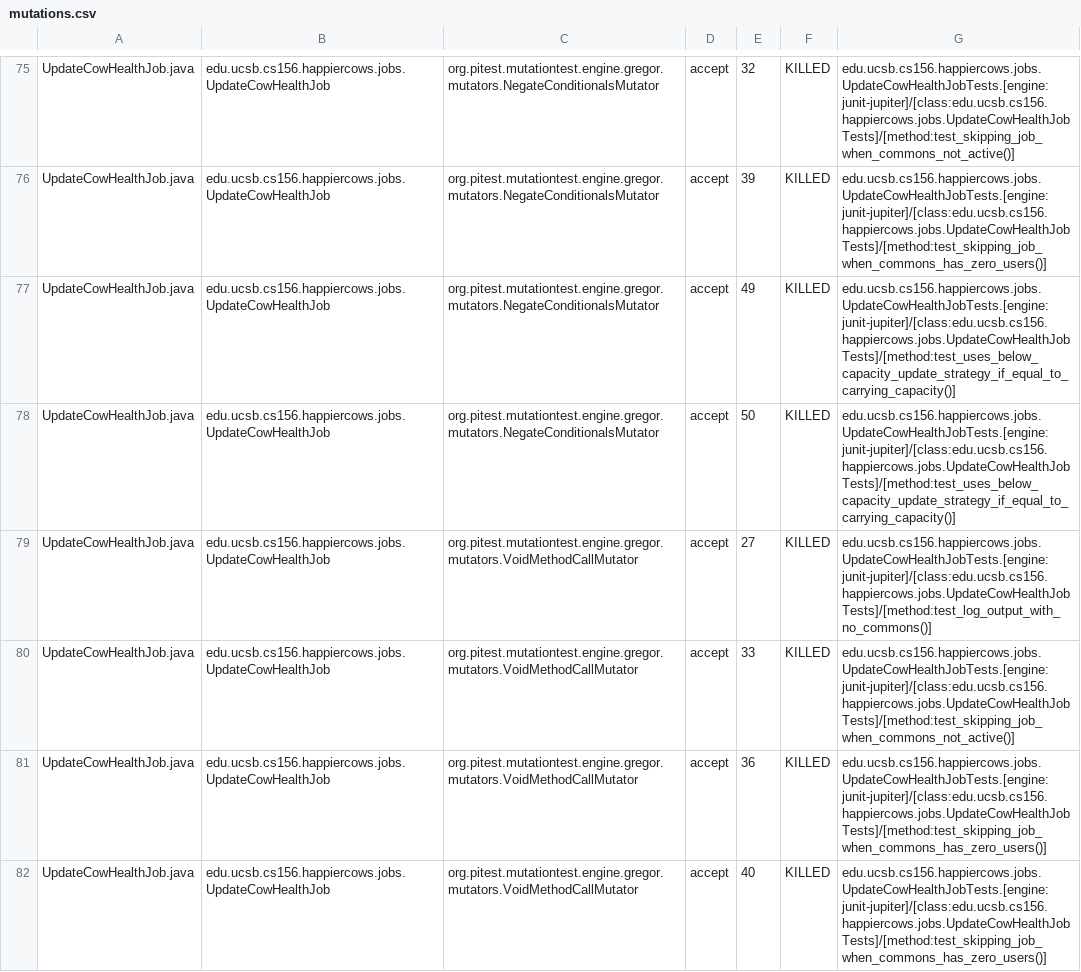
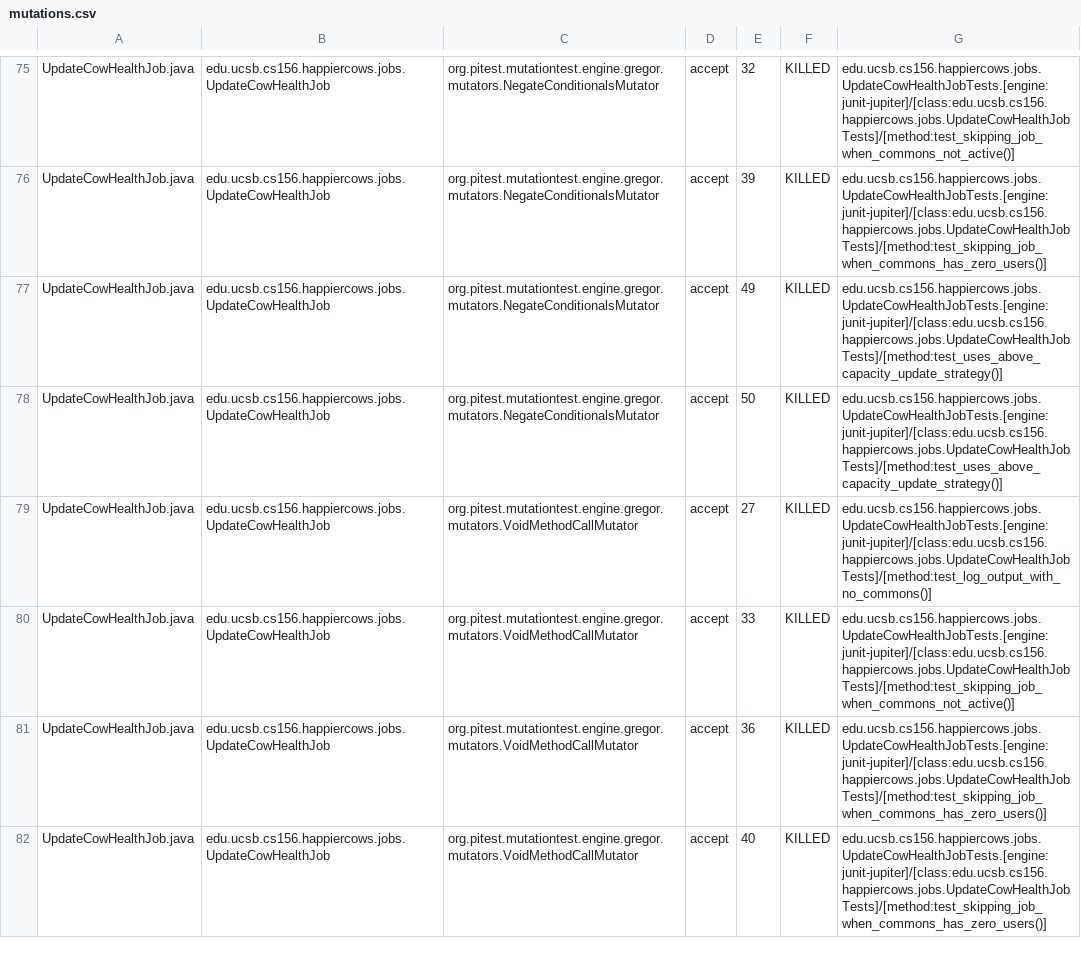
Before and after one commit to ucsb-cs156-m23/proj-happycows-m23-10am-2, a CSV file: prs/61/pitest/mutations.csv, drawn as a sheet; only a part is shown, gaps mark what is left out; the diff covers the shown part only.

Commit message:
Deploying to gh-pages from @ ucsb-cs156-m23/proj-happycows-m23-10am-2@e5d0934cb2b03957b19909488cead8427c4147e5 🚀

```diff
--- a/prs/61/pitest/mutations.csv
+++ b/prs/61/pitest/mutations.csv
@@ -76,4 +76,4 @@ UpdateCowHealthJob.java,edu.ucsb.cs156.happiercows.jobs.UpdateCowHealthJob,org.p
 UpdateCowHealthJob.java,edu.ucsb.cs156.happiercows.jobs.UpdateCowHealthJob,org.pitest.mutationtest.engine.gregor.mutators.NegateConditionalsMutator,accept,39,KILLED,edu.ucsb.cs156.happiercows.jobs.UpdateCowHealthJobTests.[engine:junit-jupiter]/[class:edu.ucsb.cs156.happiercows.jobs.UpdateCowHealthJobTests]/[method:test_skipping_job_when_commons_has_zero_users()]
-UpdateCowHealthJob.java,edu.ucsb.cs156.happiercows.jobs.UpdateCowHealthJob,org.pitest.mutationtest.engine.gregor.mutators.NegateConditionalsMutator,accept,49,KILLED,edu.ucsb.cs156.happiercows.jobs.UpdateCowHealthJobTests.[engine:junit-jupiter]/[class:edu.ucsb.cs156.happiercows.jobs.UpdateCowHealthJobTests]/[method:test_uses_below_capacity_update_strategy_if_equal_to_carrying_capacity()]
-UpdateCowHealthJob.java,edu.ucsb.cs156.happiercows.jobs.UpdateCowHealthJob,org.pitest.mutationtest.engine.gregor.mutators.NegateConditionalsMutator,accept,50,KILLED,edu.ucsb.cs156.happiercows.jobs.UpdateCowHealthJobTests.[engine:junit-jupiter]/[class:edu.ucsb.cs156.happiercows.jobs.UpdateCowHealthJobTests]/[method:test_uses_below_capacity_update_strategy_if_equal_to_carrying_capacity()]
+UpdateCowHealthJob.java,edu.ucsb.cs156.happiercows.jobs.UpdateCowHealthJob,org.pitest.mutationtest.engine.gregor.mutators.NegateConditionalsMutator,accept,49,KILLED,edu.ucsb.cs156.happiercows.jobs.UpdateCowHealthJobTests.[engine:junit-jupiter]/[class:edu.ucsb.cs156.happiercows.jobs.UpdateCowHealthJobTests]/[method:test_uses_above_capacity_update_strategy()]
+UpdateCowHealthJob.java,edu.ucsb.cs156.happiercows.jobs.UpdateCowHealthJob,org.pitest.mutationtest.engine.gregor.mutators.NegateConditionalsMutator,accept,50,KILLED,edu.ucsb.cs156.happiercows.jobs.UpdateCowHealthJobTests.[engine:junit-jupiter]/[class:edu.ucsb.cs156.happiercows.jobs.UpdateCowHealthJobTests]/[method:test_uses_above_capacity_update_strategy()]
 UpdateCowHealthJob.java,edu.ucsb.cs156.happiercows.jobs.UpdateCowHealthJob,org.pitest.mutationtest.engine.gregor.mutators.VoidMethodCallMutator,accept,27,KILLED,edu.ucsb.cs156.happiercows.jobs.UpdateCowHealthJobTests.[engine:junit-jupiter]/[class:edu.ucsb.cs156.happiercows.jobs.UpdateCowHealthJobTests]/[method:test_log_output_with_no_commons()]
```
Also changed, not shown: 50 edited cells elsewhere in this file, 38 other files.
